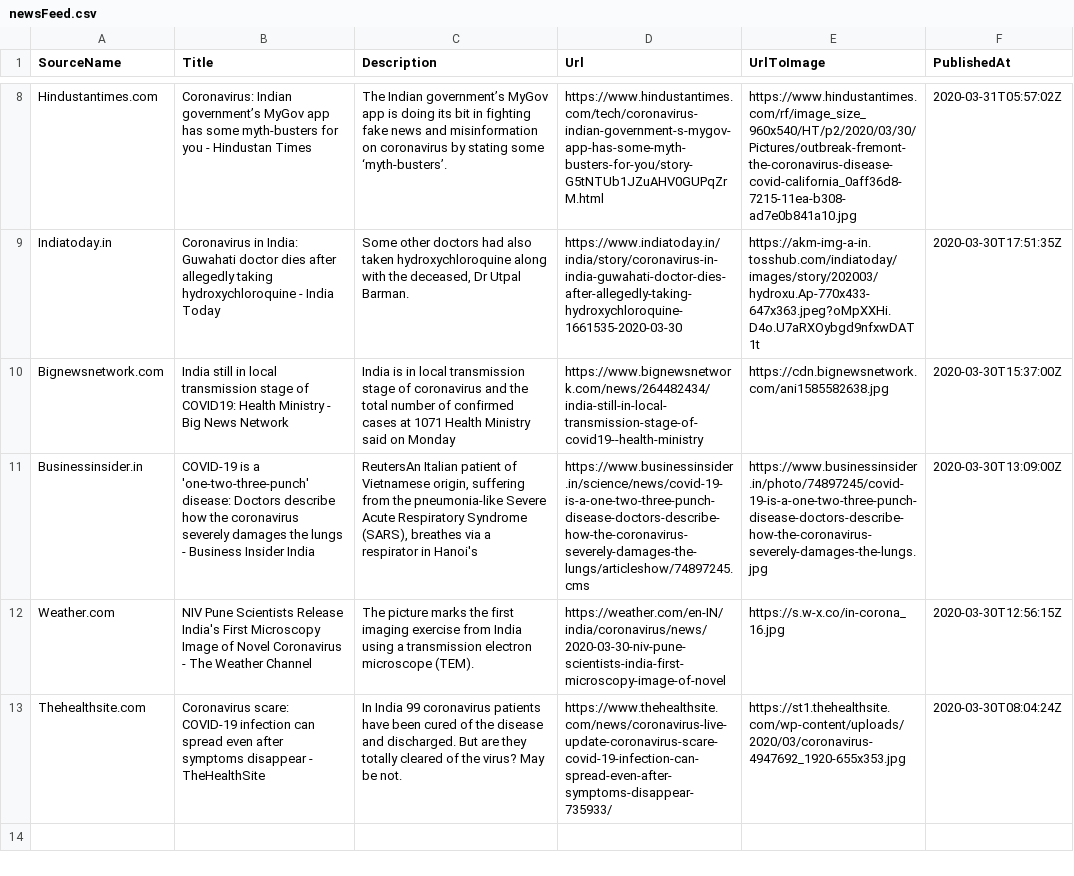
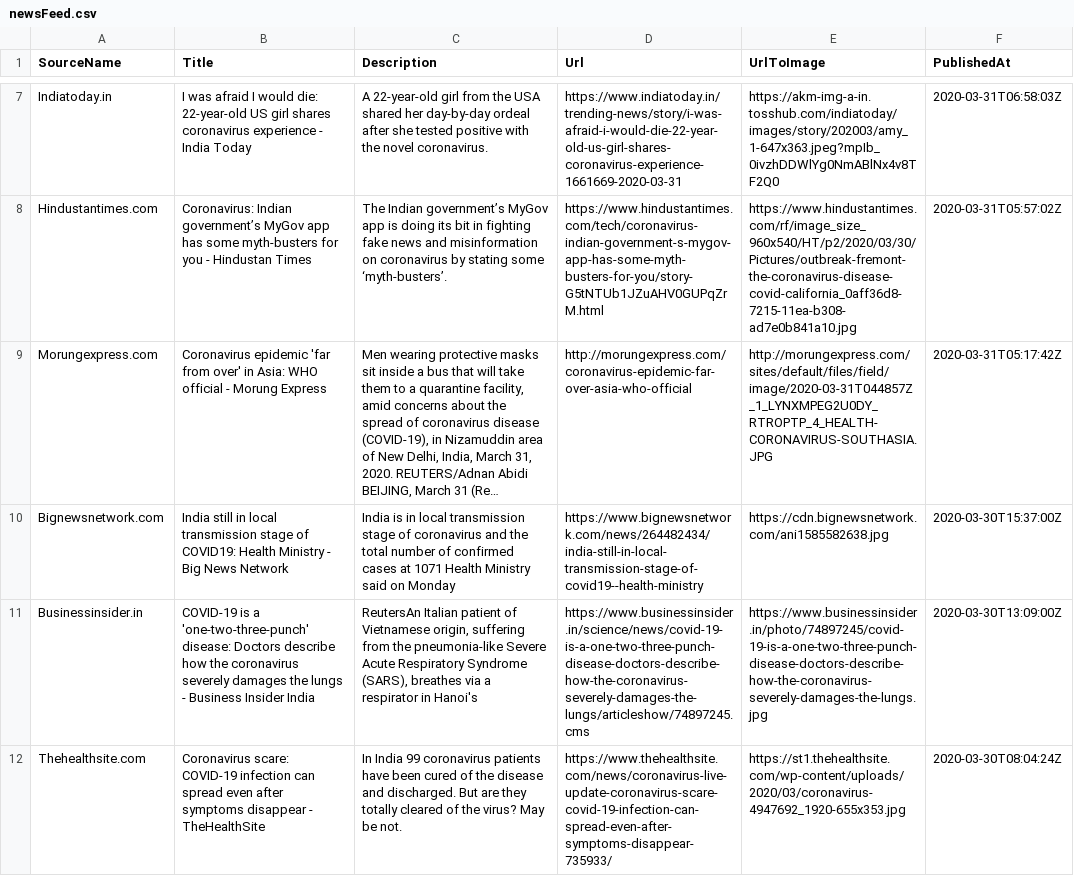
Before and after one commit to PritiShaw/Covid-19-India, a CSV file: src/data/newsFeed.csv, drawn as a sheet; only a part is shown, gaps mark what is left out; removed rows and columns are numbered as before the commit, all else as after; ↵ is a line break in a cell; the diff covers the shown part only; the diff names each change by its address in the sheet, - before the commit and + after, or states it on an @@ line.

Commit message:
Stats Bot pushed at 01-04-2020_01:00AM IST

```diff
--- a/src/data/newsFeed.csv
+++ b/src/data/newsFeed.csv
+row 7: Indiatoday.in | I was afraid I would die: 22-year-old US girl shares coronavirus experience - India Today | A 22-year-old girl from the USA shared her day-by-day ordeal after she tested positive with the novel coronavirus. | https://www.indiatoday.in/trending-news/story/i-was-afraid-i-would-die-22-year-old-us-girl-shares-coronavirus-experience-1661669-2020-03-31 | https://akm-img-a-in.tosshub.com/indiatoday/images/story/202003/amy_1-647x363.jpeg?mpIb_0ivzhDDWlYg0NmABlNx4v8TF2Q0 | 2020-03-31T06:58:03Z
-row 9: Indiatoday.in | Coronavirus in India: Guwahati doctor dies after allegedly taking hydroxychloroquine - India Today | Some other doctors had also taken hydroxychloroquine along with the deceased, Dr Utpal Barman. | https://www.indiatoday.in/india/story/coronavirus-in-india-guwahati-doctor-dies-after-allegedly-taking-hydroxychloroquine-1661535-2020-03-30 | https://akm-img-a-in.tosshub.com/indiatoday/images/story/202003/hydroxu.Ap-770x433-647x363.jpeg?oMpXXHi.D4o.U7aRXOybgd9nfxwDAT1t | 2020-03-30T17:51:35Z
+row 9: Morungexpress.com | Coronavirus epidemic 'far from over' in Asia: WHO official - Morung Express | Men wearing protective masks sit inside a bus that will take them to a quarantine facility, amid concerns about the spread of coronavirus disease (COVID-19), in Nizamuddin area of New Delhi, India, March 31, 2020. REUTERS/Adnan Abidi ↵ BEIJING, March 31 (Re… | http://morungexpress.com/coronavirus-epidemic-far-over-asia-who-official | http://morungexpress.com/sites/default/files/field/image/2020-03-31T044857Z_1_LYNXMPEG2U0DY_RTROPTP_4_HEALTH-CORONAVIRUS-SOUTHASIA.JPG | 2020-03-31T05:17:42Z
-row 12: Weather.com | NIV Pune Scientists Release India's First Microscopy Image of Novel Coronavirus - The Weather Channel | The picture marks the first imaging exercise from India using a transmission electron microscope (TEM). | https://weather.com/en-IN/india/coronavirus/news/2020-03-30-niv-pune-scientists-india-first-microscopy-image-of-novel | https://s.w-x.co/in-corona_16.jpg | 2020-03-30T12:56:15Z
```
Also changed, not shown: 1 added row and 2 removed rows elsewhere in this file.
